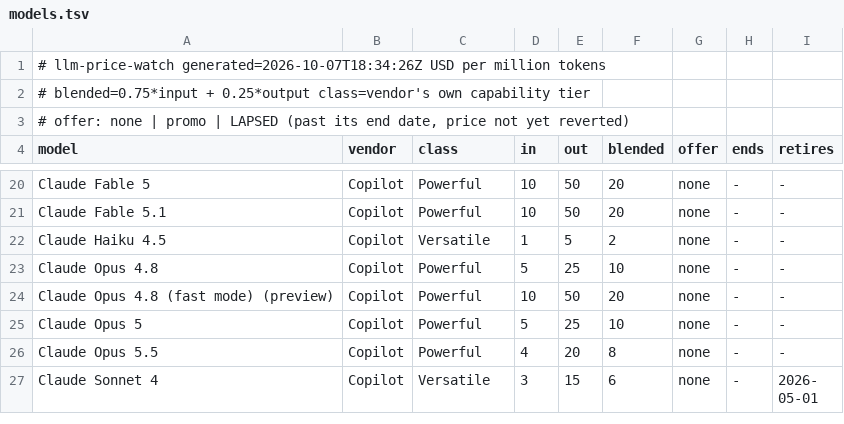
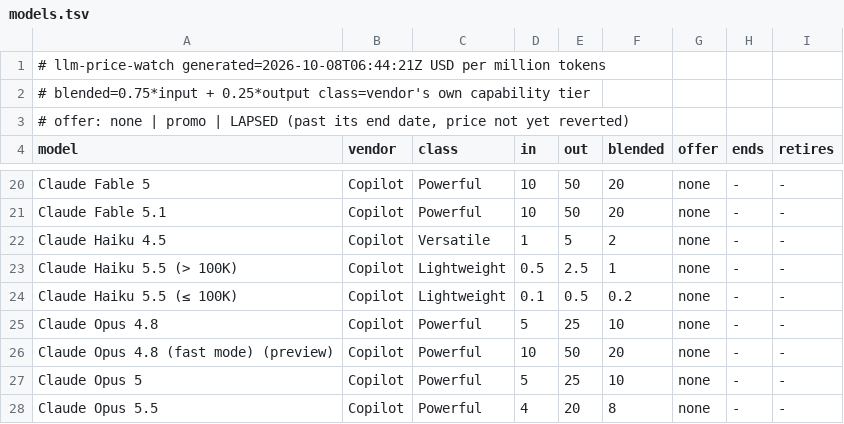
Before and after one commit to zrrbite/llm-price-watch, a TSV file: site/models.tsv, drawn as a sheet; only a part is shown, gaps mark what is left out; the shorter side is filled out with more unchanged rows.

```diff
--- a/site/models.tsv
+++ b/site/models.tsv
@@ -1,2 +1,2 @@
-# llm-price-watch  generated=2026-10-07T18:34:26Z  USD per million tokens
+# llm-price-watch  generated=2026-10-08T06:44:21Z  USD per million tokens
 # blended=0.75*input + 0.25*output  class=vendor's own capability tier
@@ -22,2 +22,4 @@ Claude Fable 5.1	Copilot	Powerful	10	50	20	none	-	-
 Claude Haiku 4.5	Copilot	Versatile	1	5	2	none	-	-
+Claude Haiku 5.5 (> 100K)	Copilot	Lightweight	0.5	2.5	1	none	-	-
+Claude Haiku 5.5 (≤ 100K)	Copilot	Lightweight	0.1	0.5	0.2	none	-	-
 Claude Opus 4.8	Copilot	Powerful	5	25	10	none	-	-
```
Also changed, not shown: 11 other files.
